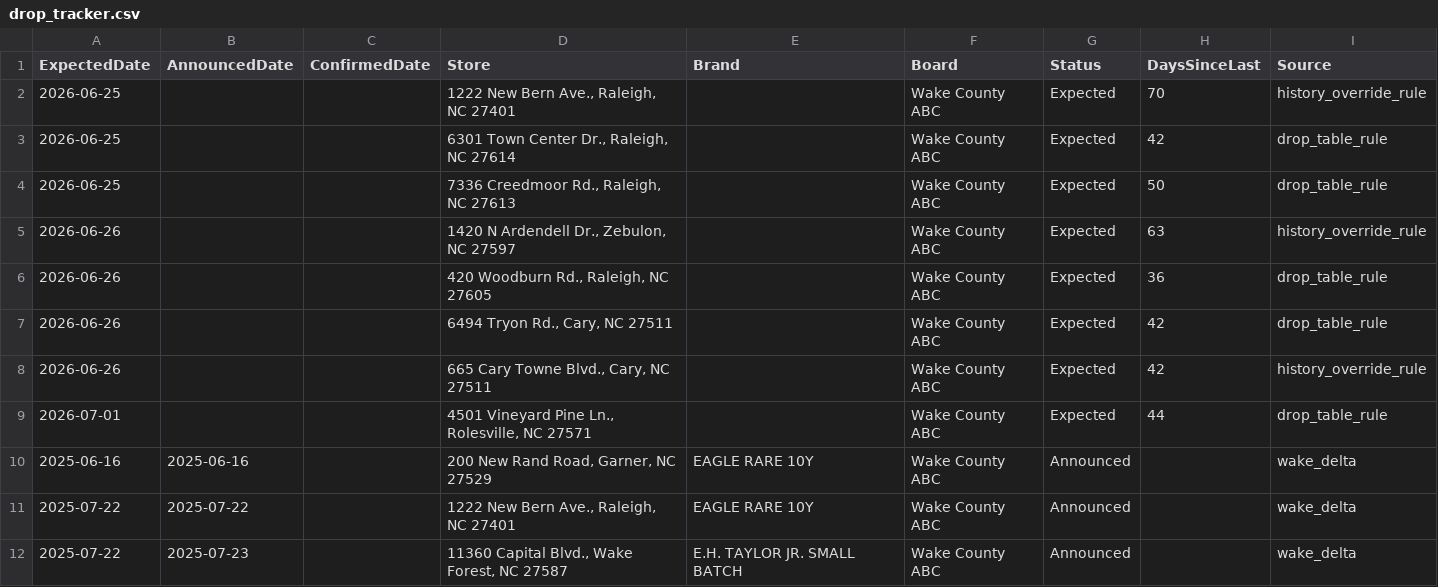
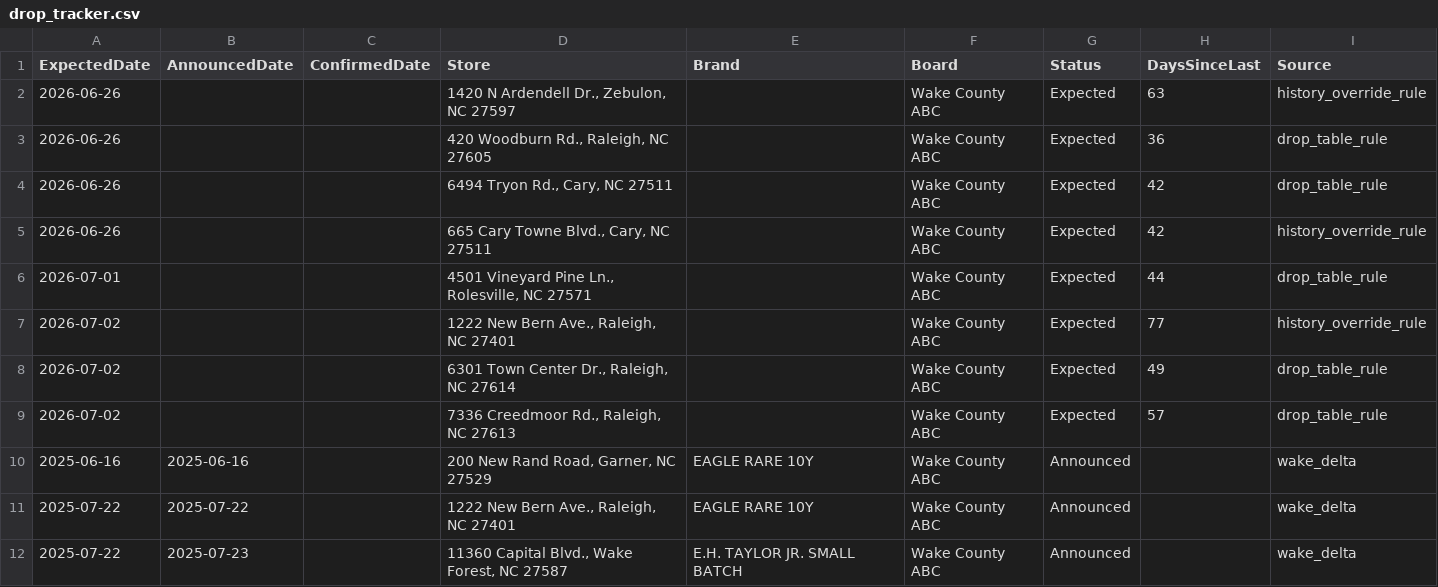
Before and after one commit to bourbonhunter/bourbon-pourcast-frontend, a CSV file: drop_tracker.csv, drawn as a sheet; only a part is shown.

```diff
--- a/drop_tracker.csv
+++ b/drop_tracker.csv
@@ -1,5 +1,2 @@
 ExpectedDate,AnnouncedDate,ConfirmedDate,Store,Brand,Board,Status,DaysSinceLast,Source
-2026-06-25,,,"1222 New Bern Ave., Raleigh, NC 27401",,Wake County ABC,Expected,70,history_override_rule
-2026-06-25,,,"6301 Town Center Dr., Raleigh, NC 27614",,Wake County ABC,Expected,42,drop_table_rule
-2026-06-25,,,"7336 Creedmoor Rd., Raleigh, NC 27613",,Wake County ABC,Expected,50,drop_table_rule
 2026-06-26,,,"1420 N Ardendell Dr., Zebulon, NC 27597",,Wake County ABC,Expected,63,history_override_rule
@@ -9,2 +6,5 @@ ExpectedDate,AnnouncedDate,ConfirmedDate,Store,Brand,Board,Status,DaysSinceLast,
 2026-07-01,,,"4501 Vineyard Pine Ln., Rolesville, NC 27571",,Wake County ABC,Expected,44,drop_table_rule
+2026-07-02,,,"1222 New Bern Ave., Raleigh, NC 27401",,Wake County ABC,Expected,77,history_override_rule
+2026-07-02,,,"6301 Town Center Dr., Raleigh, NC 27614",,Wake County ABC,Expected,49,drop_table_rule
+2026-07-02,,,"7336 Creedmoor Rd., Raleigh, NC 27613",,Wake County ABC,Expected,57,drop_table_rule
 2025-06-16,2025-06-16,,"200 New Rand Road, Garner, NC 27529",EAGLE RARE 10Y,Wake County ABC,Announced,,wake_delta
```
Also changed, not shown: 3 other files.
